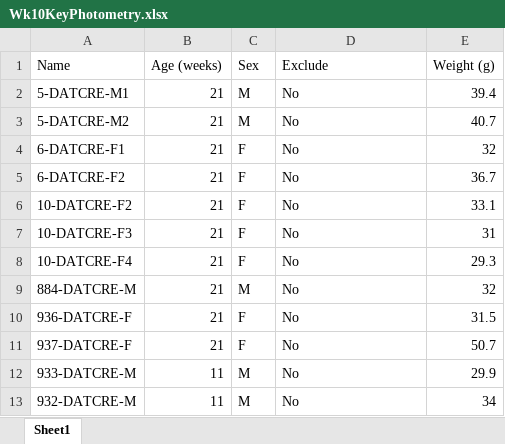
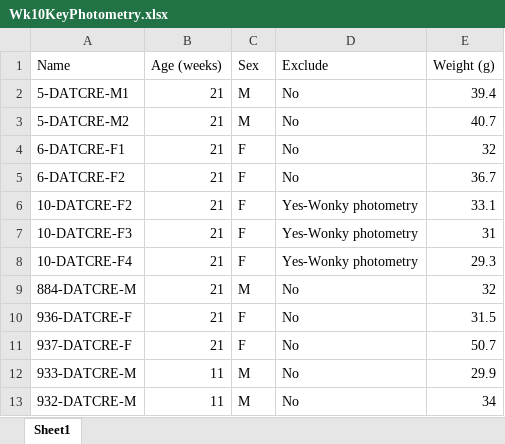
Before and after one commit to KravitzLab/Schoukroun2026, an Excel workbook: Data/Figure2/Wk10KeyPhotometry.xlsx, sheet Sheet1, drawn as a sheet; values as stored, in another font and other column widths than the file's, no borders; the diff names each change by its address in the sheet, - before the commit and + after, or states it on an @@ line.

Commit message:
Exclusion

```diff
--- a/Data/Figure2/Wk10KeyPhotometry.xlsx (sheet Sheet1)
+++ b/Data/Figure2/Wk10KeyPhotometry.xlsx (sheet Sheet1)
-D6:D8 (Exclude): No
+D6:D8 (Exclude): Yes-Wonky photometry
```
